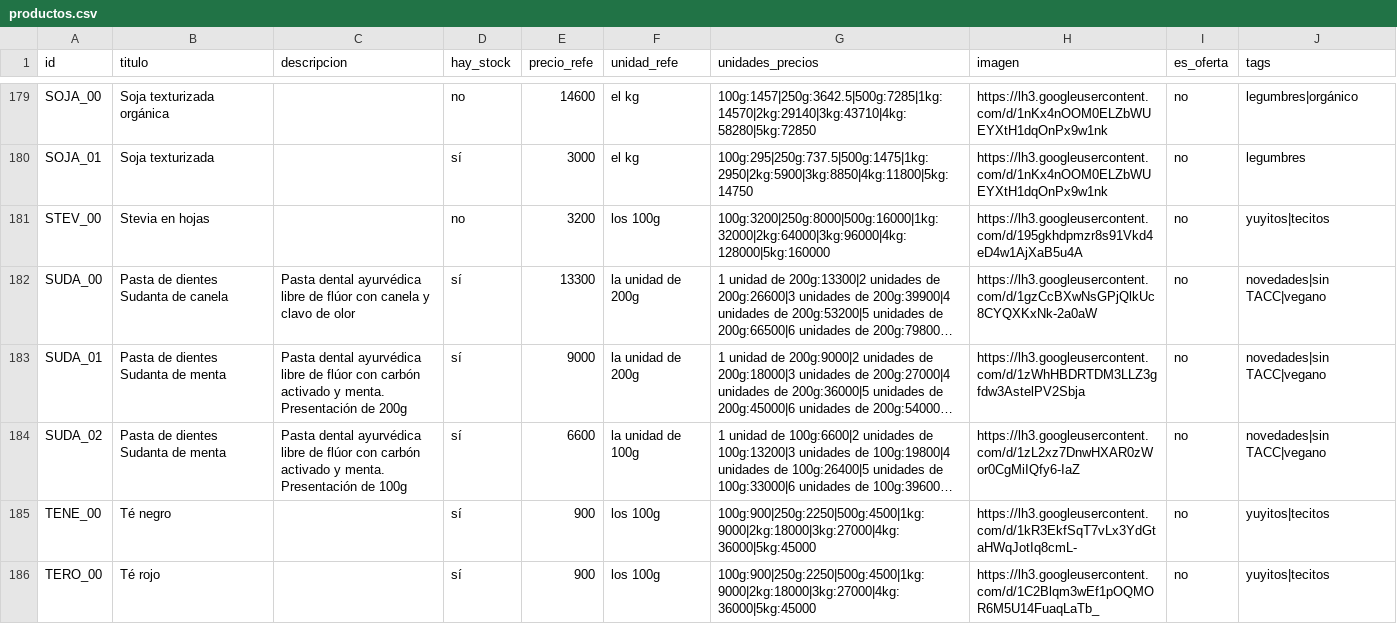
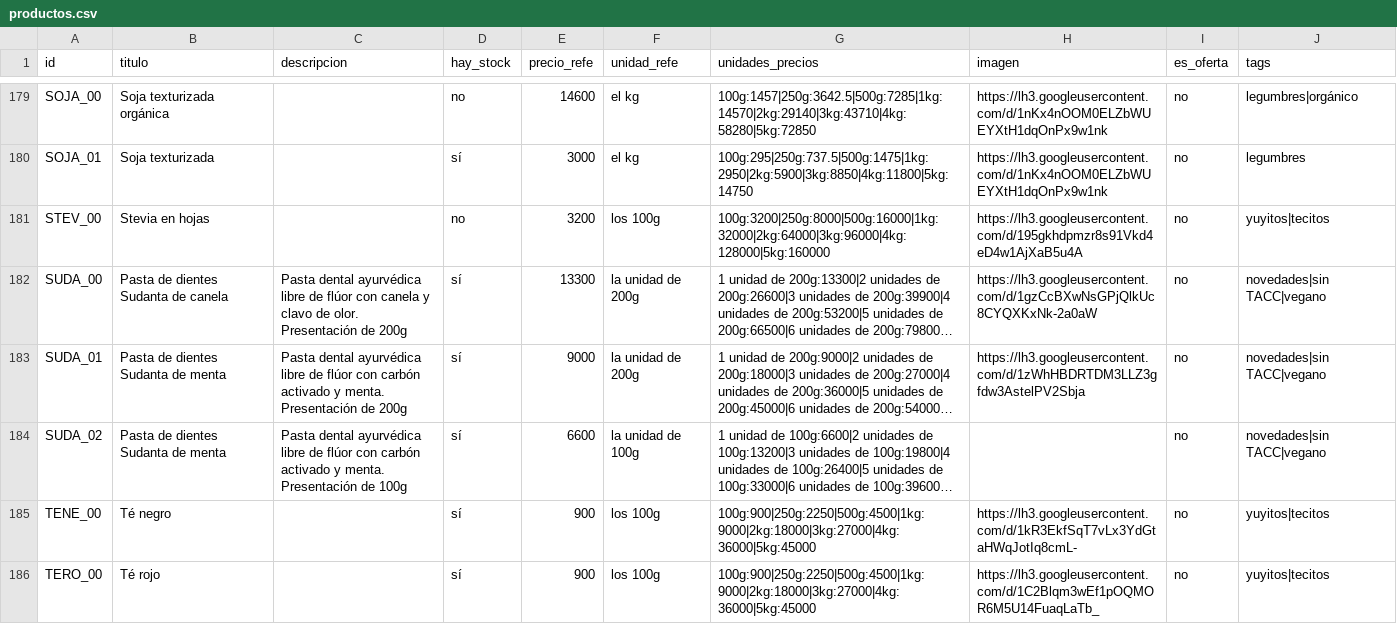
Before and after one commit to dietetica/datos, a CSV file: productos.csv, drawn as a sheet; only a part is shown, gaps mark what is left out; long unchanged cells end in …; the diff names each change by its address in the sheet, - before the commit and + after, or states it on an @@ line.

Commit message:
Actualización automática de productos

```diff
--- a/productos.csv
+++ b/productos.csv
-C182 (descripcion): …clavo de olor
+C182 (descripcion): …clavo de olor. Presentación de 200g
-H184 (imagen): https://lh3.googleusercontent.com/d/1zL2xz7DnwHXAR0zWor0CgMiIQfy6-IaZ
+H184 (imagen): (empty)
```
